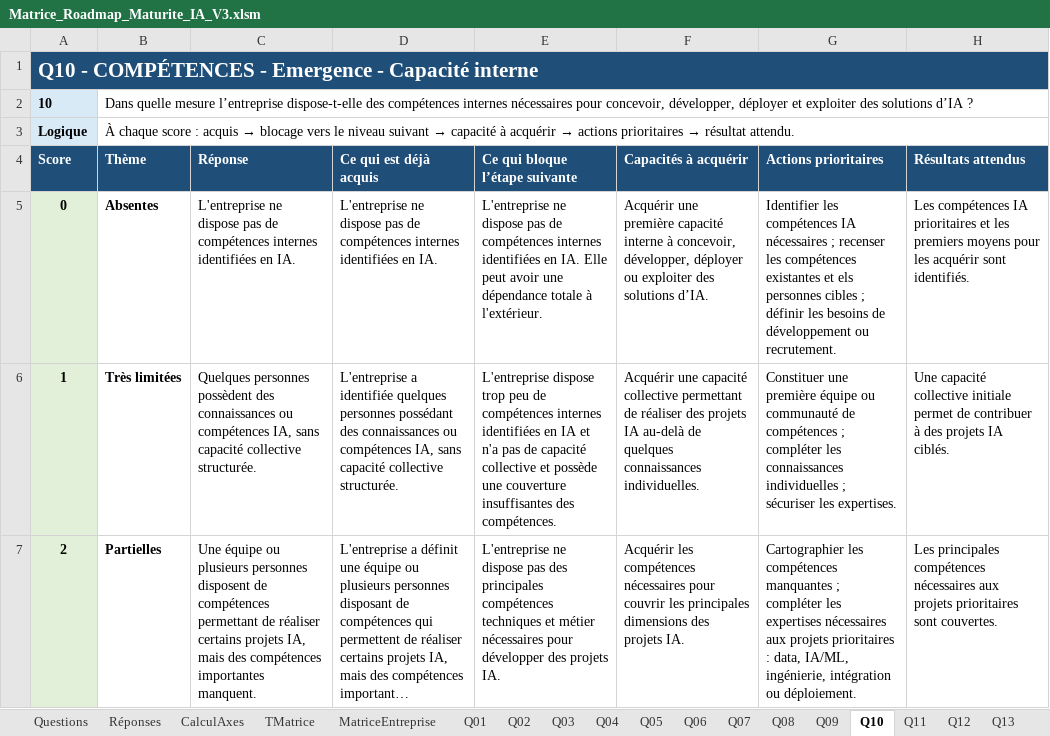
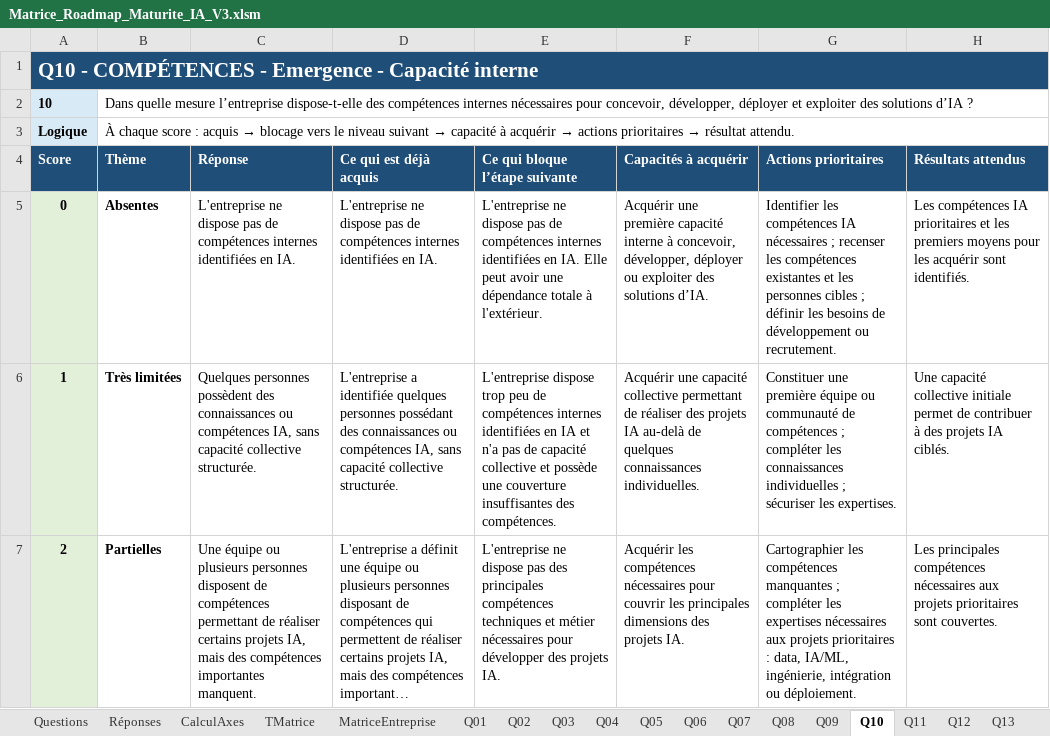
Before and after one commit to phubert1969/CompanyMaturity, an Excel workbook: Data/Matrice_Roadmap_Maturite_IA_V3.xlsm, sheet Q10, drawn as a sheet; only a part is shown; long unchanged cells end in …; values as stored, in another font and other column widths than the file's, no borders; conditional formats and table styles not drawn; the diff names each change by its address in the sheet, - before the commit and + after, or states it on an @@ line.

```diff
--- a/Data/Matrice_Roadmap_Maturite_IA_V3.xlsm (sheet Q10)
+++ b/Data/Matrice_Roadmap_Maturite_IA_V3.xlsm (sheet Q10)
-G5 (Actions prioritaires): …existantes et els personnes cibles…
+G5 (Actions prioritaires): …existantes et les personnes cibles…
```
Also changed, not shown: sheet Q07, sheet Q11, sheet MatriceEntreprise, 13 other files.
